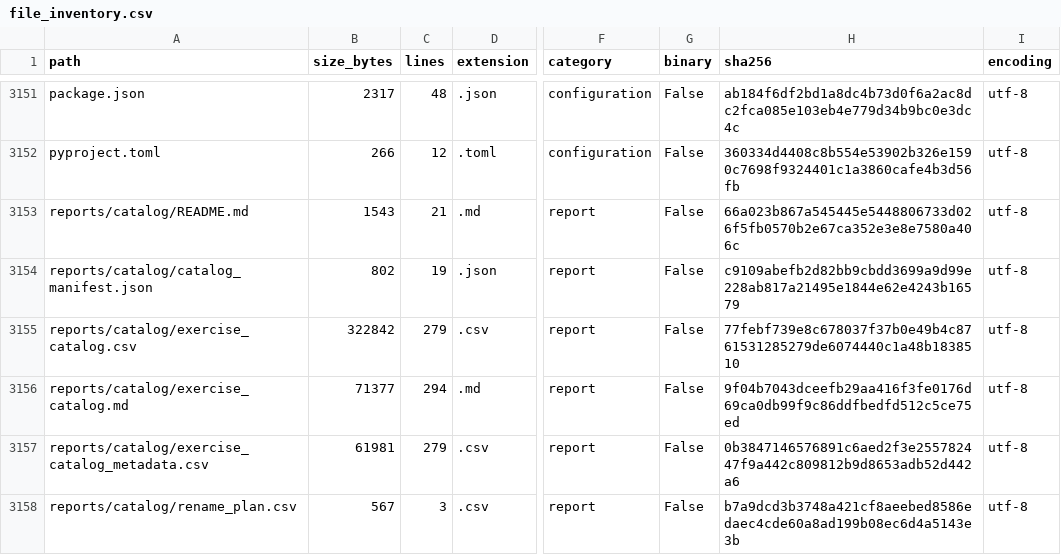
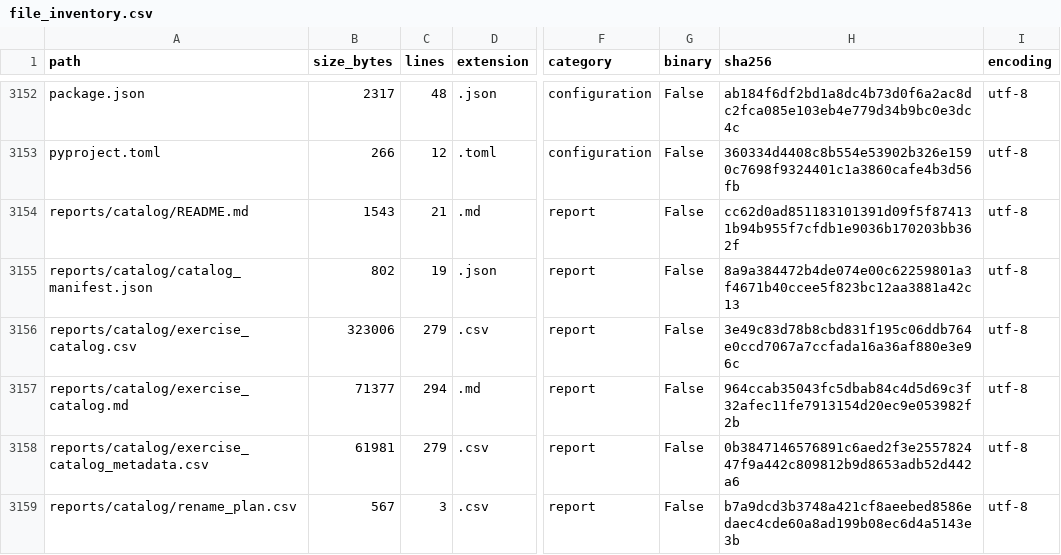
Before and after one commit to LiriothTeltanion/Fullstack2026, a CSV file: reports/catalog/file_inventory.csv, drawn as a sheet; only a part is shown, gaps mark what is left out; addresses are those after the commit; the diff covers the shown part only; the diff names each change by its address in the sheet, - before the commit and + after, or states it on an @@ line.

```diff
--- a/reports/catalog/file_inventory.csv
+++ b/reports/catalog/file_inventory.csv
-H3154 (sha256): 66a023b867a545445e5448806733d026f5fb0570b2e67ca352e3e8e7580a406c
+H3154 (sha256): cc62d0ad851183101391d09f5f874131b94b955f7cfdb1e9036b170203bb362f
-H3155 (sha256): c9109abefb2d82bb9cbdd3699a9d99e228ab817a21495e1844e62e4243b16579
+H3155 (sha256): 8a9a384472b4de074e00c62259801a3f4671b40ccee5f823bc12aa3881a42c13
-B3156 (size_bytes): 322842
+B3156 (size_bytes): 323006
-H3156 (sha256): 77febf739e8c678037f37b0e49b4c8761531285279de6074440c1a48b1838510
+H3156 (sha256): 3e49c83d78b8cbd831f195c06ddb764e0ccd7067a7ccfada16a36af880e3e96c
-H3157 (sha256): 9f04b7043dceefb29aa416f3fe0176d69ca0db99f9c86ddfbedfd512c5ce75ed
+H3157 (sha256): 964ccab35043fc5dbab84c4d5d69c3f32afec11fe7913154d20ec9e053982f2b
```
Also changed, not shown: 2 added rows and 11 edited cells elsewhere in this file, reports/catalog/exercise_catalog.csv, 9 other files.
